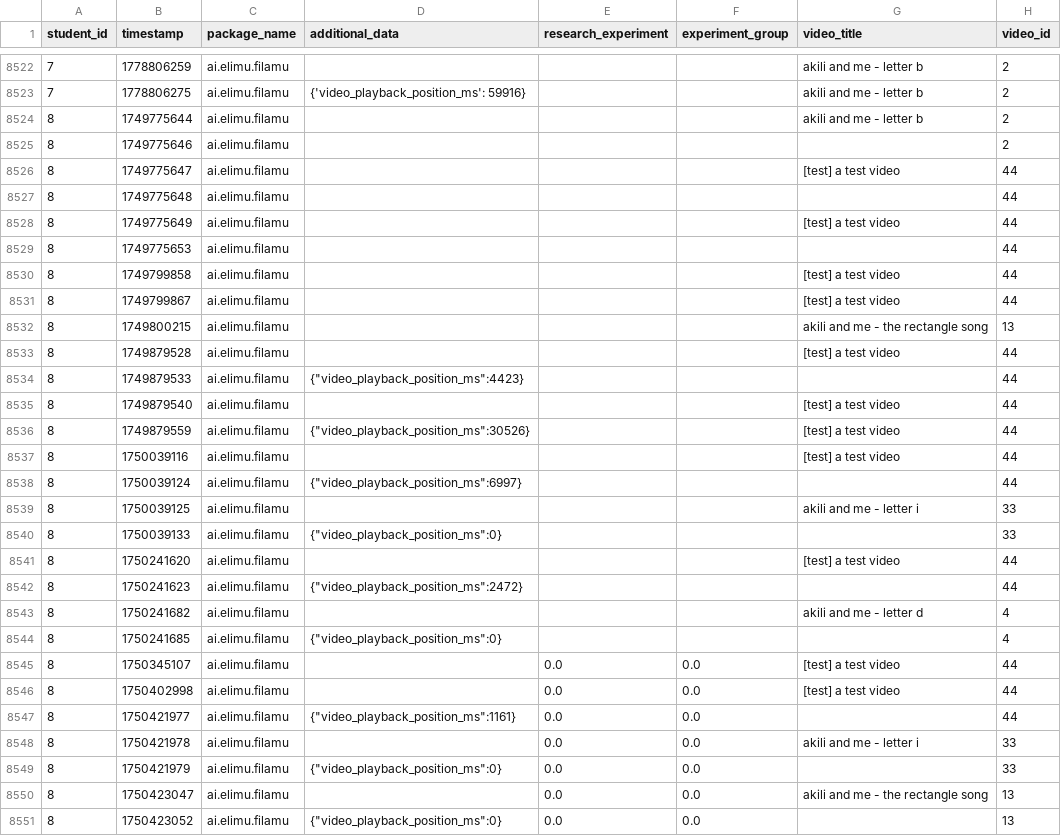
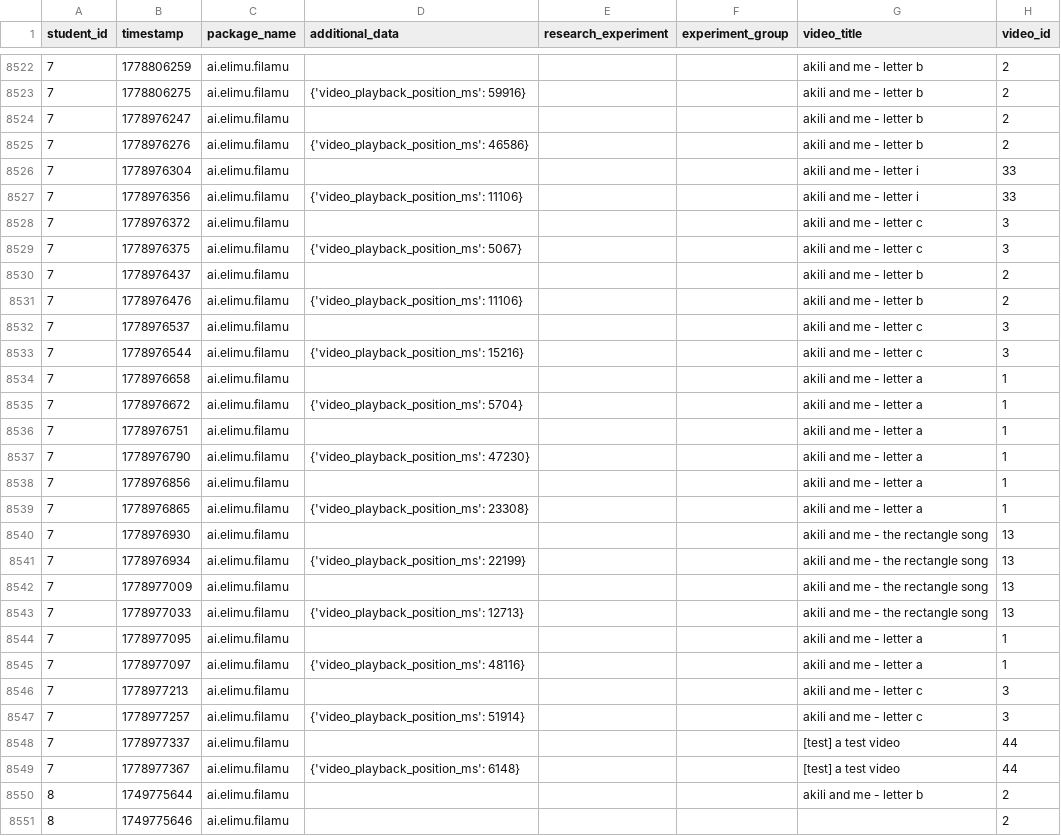
Before and after one commit to elimu-ai/ml-video-recommender, a CSV file: step1_prepare/step1_video_learning_events.csv, drawn as a sheet; only a part is shown, gaps mark what is left out; the shorter side is filled out with more unchanged rows.

Commit message:
chore(ml): nightly build

```diff
--- a/step1_prepare/step1_video_learning_events.csv
+++ b/step1_prepare/step1_video_learning_events.csv
@@ -8523,2 +8523,28 @@ student_id,timestamp,package_name,additional_data,research_experiment,experiment
 7,1778806275,ai.elimu.filamu,{'video_playback_position_ms': 59916},,,akili and me - letter b,2
+7,1778976247,ai.elimu.filamu,,,,akili and me - letter b,2
+7,1778976276,ai.elimu.filamu,{'video_playback_position_ms': 46586},,,akili and me - letter b,2
+7,1778976304,ai.elimu.filamu,,,,akili and me - letter i,33
+7,1778976356,ai.elimu.filamu,{'video_playback_position_ms': 11106},,,akili and me - letter i,33
+7,1778976372,ai.elimu.filamu,,,,akili and me - letter c,3
+7,1778976375,ai.elimu.filamu,{'video_playback_position_ms': 5067},,,akili and me - letter c,3
+7,1778976437,ai.elimu.filamu,,,,akili and me - letter b,2
+7,1778976476,ai.elimu.filamu,{'video_playback_position_ms': 11106},,,akili and me - letter b,2
+7,1778976537,ai.elimu.filamu,,,,akili and me - letter c,3
+7,1778976544,ai.elimu.filamu,{'video_playback_position_ms': 15216},,,akili and me - letter c,3
+7,1778976658,ai.elimu.filamu,,,,akili and me - letter a,1
+7,1778976672,ai.elimu.filamu,{'video_playback_position_ms': 5704},,,akili and me - letter a,1
+7,1778976751,ai.elimu.filamu,,,,akili and me - letter a,1
+7,1778976790,ai.elimu.filamu,{'video_playback_position_ms': 47230},,,akili and me - letter a,1
+7,1778976856,ai.elimu.filamu,,,,akili and me - letter a,1
+7,1778976865,ai.elimu.filamu,{'video_playback_position_ms': 23308},,,akili and me - letter a,1
+7,1778976930,ai.elimu.filamu,,,,akili and me - the rectangle song,13
+7,1778976934,ai.elimu.filamu,{'video_playback_position_ms': 22199},,,akili and me - the rectangle song,13
+7,1778977009,ai.elimu.filamu,,,,akili and me - the rectangle song,13
+7,1778977033,ai.elimu.filamu,{'video_playback_position_ms': 12713},,,akili and me - the rectangle song,13
+7,1778977095,ai.elimu.filamu,,,,akili and me - letter a,1
+7,1778977097,ai.elimu.filamu,{'video_playback_position_ms': 48116},,,akili and me - letter a,1
+7,1778977213,ai.elimu.filamu,,,,akili and me - letter c,3
+7,1778977257,ai.elimu.filamu,{'video_playback_position_ms': 51914},,,akili and me - letter c,3
+7,1778977337,ai.elimu.filamu,,,,[test] a test video,44
+7,1778977367,ai.elimu.filamu,{'video_playback_position_ms': 6148},,,[test] a test video,44
 8,1749775644,ai.elimu.filamu,,,,akili and me - letter b,2
```
